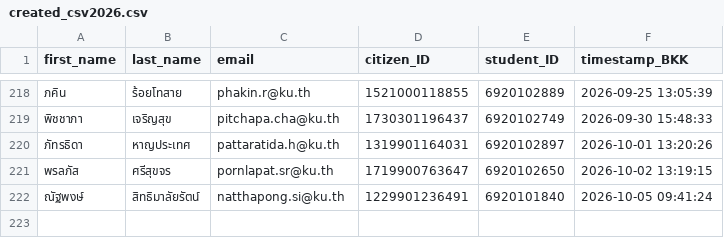
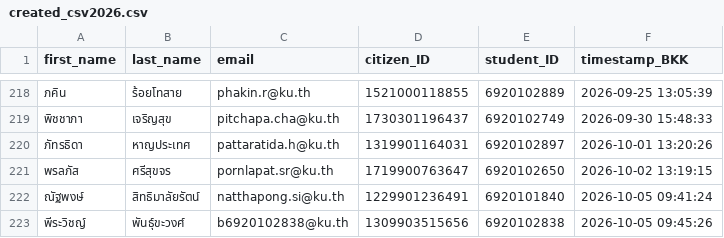
Before and after one commit to PythonianSt/Register, a CSV file: created_csv2026.csv, drawn as a sheet; only a part is shown, gaps mark what is left out.

Commit message:
Update created_csv2026.csv 2026-10-05 09:45:27 BKK

```diff
--- a/created_csv2026.csv
+++ b/created_csv2026.csv
@@ -222 +222,2 @@
 ณัฐพงษ์,สิทธิมาลัยรัตน์,natthapong.si@ku.th,1229901236491,6920101840,2026-10-05 09:41:24
+พีระวิชญ์,พันธุ์ขะวงศ์,b6920102838@ku.th,1309903515656,6920102838,2026-10-05 09:45:26
```
